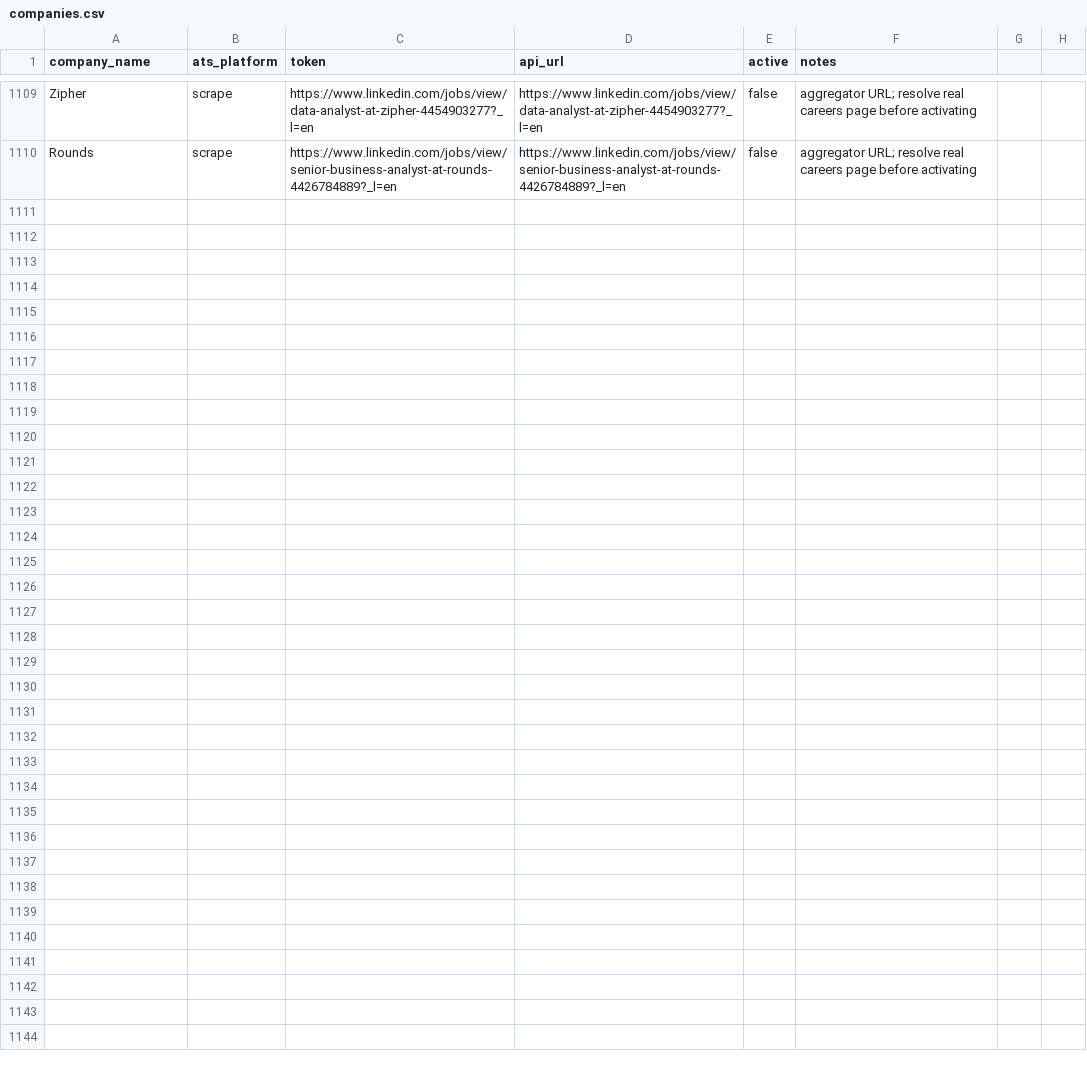
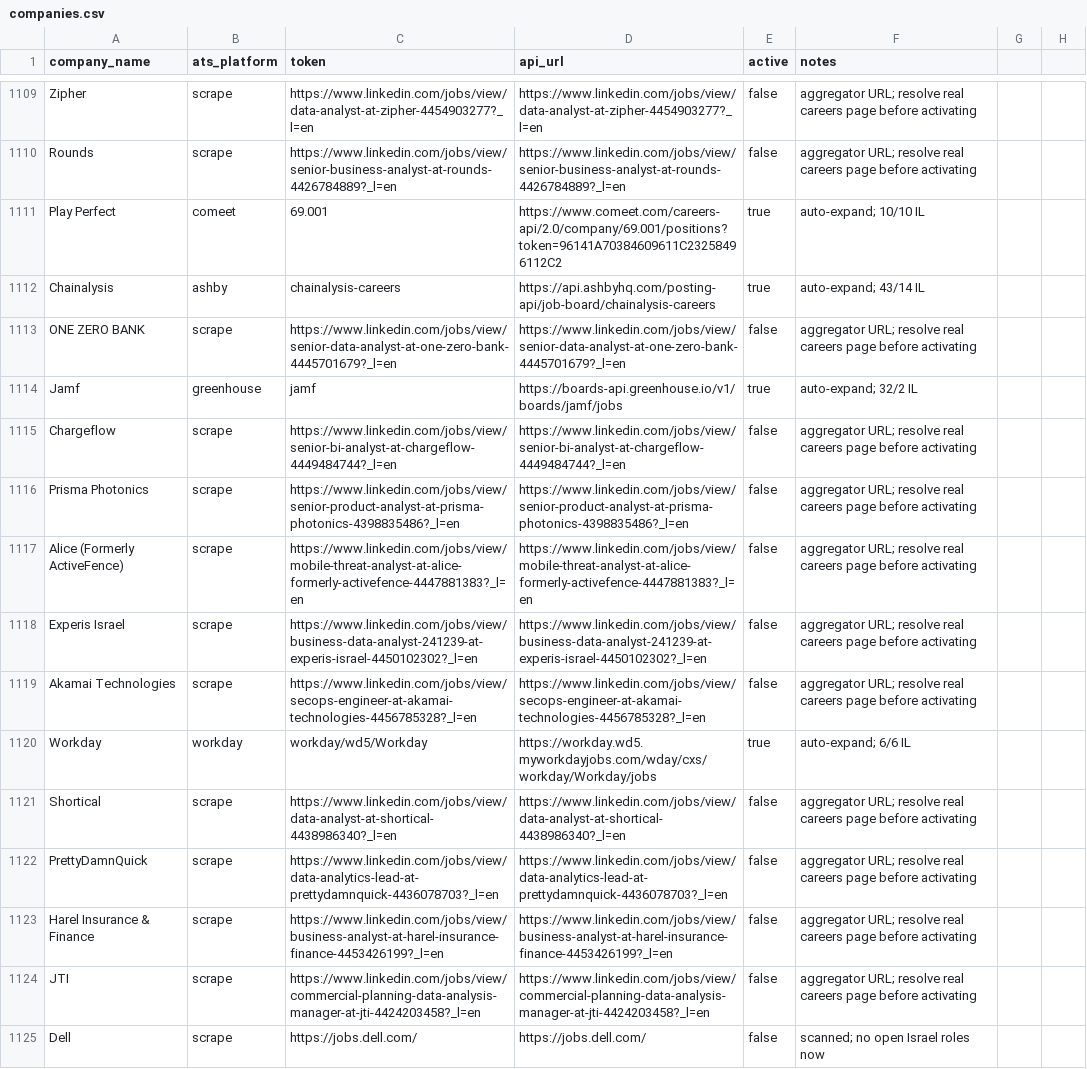
Before and after one commit to AnalystJobsIL/pipeline, a CSV file: companies.csv, drawn as a sheet; only a part is shown, gaps mark what is left out; the diff names each change by its address in the sheet, - before the commit and + after, or states it on an @@ line.

Commit message:
auto-expand: crack more companies 2026-08-21T12:13 [skip ci]

```diff
--- a/companies.csv
+++ b/companies.csv
+row 1111: Play Perfect | comeet | 69.001 | https://www.comeet.com/careers-api/2.0/company/69.001/positions?token=96141A70384609611C23258496112C2 | true | auto-expand; 10/10 IL
+row 1112: Chainalysis | ashby | chainalysis-careers | https://api.ashbyhq.com/posting-api/job-board/chainalysis-careers | true | auto-expand; 43/14 IL
+row 1113: ONE ZERO BANK | scrape | https://www.linkedin.com/jobs/view/senior-data-analyst-at-one-zero-bank-4445701679?_l=en | https://www.linkedin.com/jobs/view/senior-data-analyst-at-one-zero-bank-4445701679?_l=en | false | aggregator URL; resolve real careers page before activating
+row 1114: Jamf | greenhouse | jamf | https://boards-api.greenhouse.io/v1/boards/jamf/jobs | true | auto-expand; 32/2 IL
+row 1115: Chargeflow | scrape | https://www.linkedin.com/jobs/view/senior-bi-analyst-at-chargeflow-4449484744?_l=en | https://www.linkedin.com/jobs/view/senior-bi-analyst-at-chargeflow-4449484744?_l=en | false | aggregator URL; resolve real careers page before activating
+row 1116: Prisma Photonics | scrape | https://www.linkedin.com/jobs/view/senior-product-analyst-at-prisma-photonics-4398835486?_l=en | https://www.linkedin.com/jobs/view/senior-product-analyst-at-prisma-photonics-4398835486?_l=en | false | aggregator URL; resolve real careers page before activating
+row 1117: Alice (Formerly ActiveFence) | scrape | https://www.linkedin.com/jobs/view/mobile-threat-analyst-at-alice-formerly-activefence-4447881383?_l=en | https://www.linkedin.com/jobs/view/mobile-threat-analyst-at-alice-formerly-activefence-4447881383?_l=en | false | aggregator URL; resolve real careers page before activating
+row 1118: Experis Israel | scrape | https://www.linkedin.com/jobs/view/business-data-analyst-241239-at-experis-israel-4450102302?_l=en | https://www.linkedin.com/jobs/view/business-data-analyst-241239-at-experis-israel-4450102302?_l=en | false | aggregator URL; resolve real careers page before activating
+row 1119: Akamai Technologies | scrape | https://www.linkedin.com/jobs/view/secops-engineer-at-akamai-technologies-4456785328?_l=en | https://www.linkedin.com/jobs/view/secops-engineer-at-akamai-technologies-4456785328?_l=en | false | aggregator URL; resolve real careers page before activating
+row 1120: Workday | workday | workday/wd5/Workday | https://workday.wd5.myworkdayjobs.com/wday/cxs/workday/Workday/jobs | true | auto-expand; 6/6 IL
+row 1121: Shortical | scrape | https://www.linkedin.com/jobs/view/data-analyst-at-shortical-4438986340?_l=en | https://www.linkedin.com/jobs/view/data-analyst-at-shortical-4438986340?_l=en | false | aggregator URL; resolve real careers page before activating
+row 1122: PrettyDamnQuick | scrape | https://www.linkedin.com/jobs/view/data-analytics-lead-at-prettydamnquick-4436078703?_l=en | https://www.linkedin.com/jobs/view/data-analytics-lead-at-prettydamnquick-4436078703?_l=en | false | aggregator URL; resolve real careers page before activating
+row 1123: Harel Insurance & Finance | scrape | https://www.linkedin.com/jobs/view/business-analyst-at-harel-insurance-finance-4453426199?_l=en | https://www.linkedin.com/jobs/view/business-analyst-at-harel-insurance-finance-4453426199?_l=en | false | aggregator URL; resolve real careers page before activating
+row 1124: JTI | scrape | https://www.linkedin.com/jobs/view/commercial-planning-data-analysis-manager-at-jti-4424203458?_l=en | https://www.linkedin.com/jobs/view/commercial-planning-data-analysis-manager-at-jti-4424203458?_l=en | false | aggregator URL; resolve real careers page before activating
+row 1125: Dell | scrape | https://jobs.dell.com/ | https://jobs.dell.com/ | false | scanned; no open Israel roles now
```
